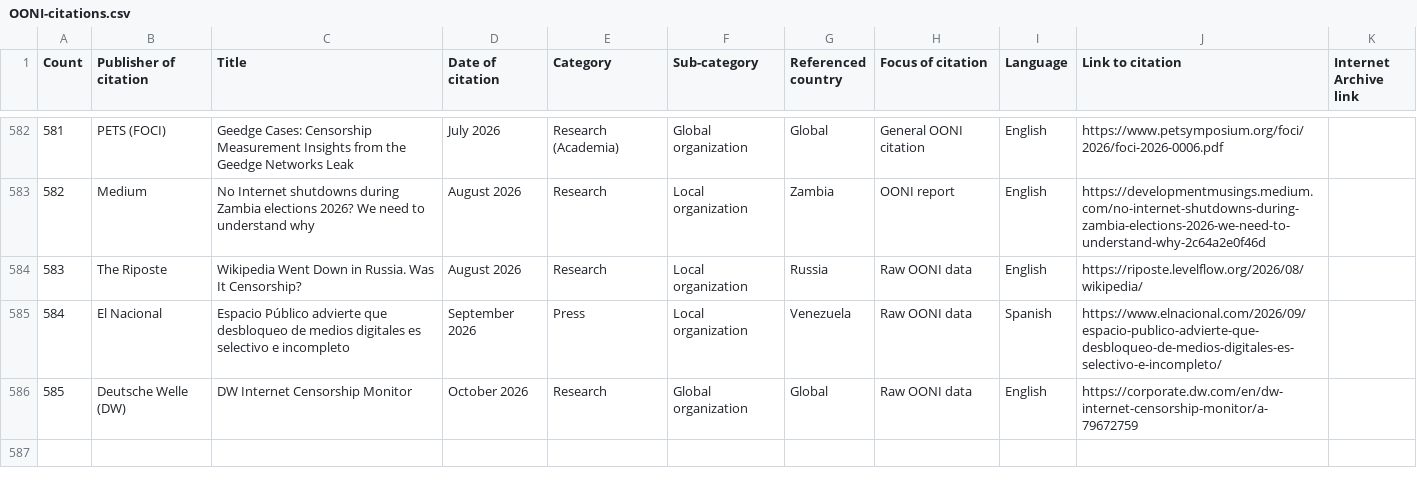
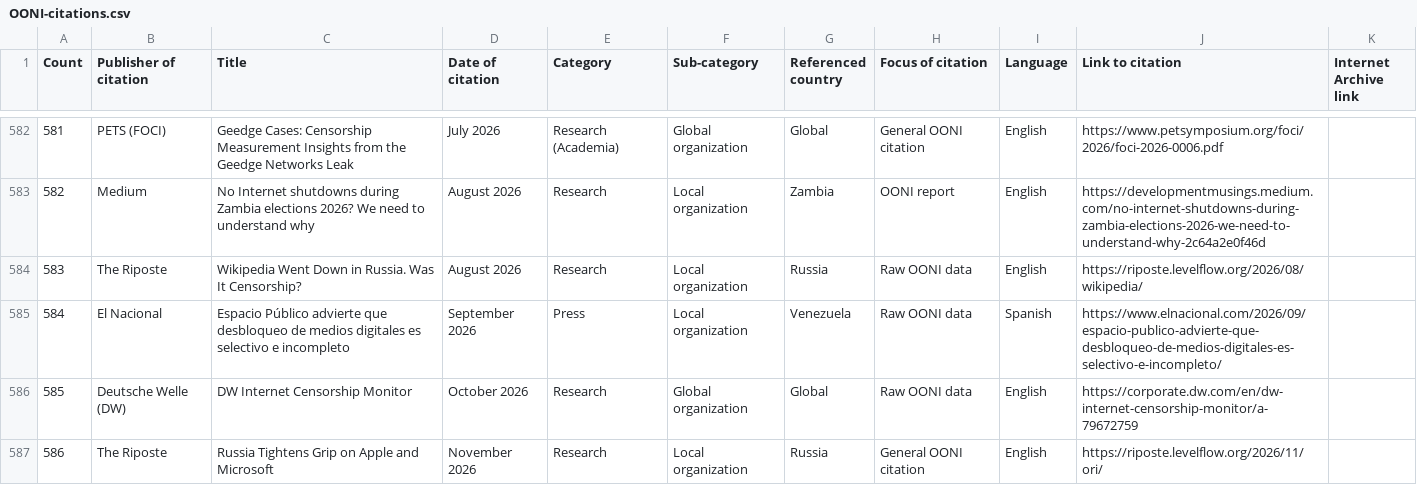
Before and after one commit to OpenObservatory/openobservatory.github.io, a CSV file: OONI-citations.csv, drawn as a sheet; only a part is shown, gaps mark what is left out; the diff names each change by its address in the sheet, - before the commit and + after, or states it on an @@ line.

Commit message:
deploy: ooni/ooni.org@7de37655478e97f3d0b637913d6c93d80ae0d5c2

```diff
--- a/OONI-citations.csv
+++ b/OONI-citations.csv
+row 587: 586 | The Riposte | Russia Tightens Grip on Apple and Microsoft | November 2026 | Research | Local organization | Russia | General OONI citation | English | https://riposte.levelflow.org/2026/11/ori/
```
Also changed, not shown: 36 other files.
